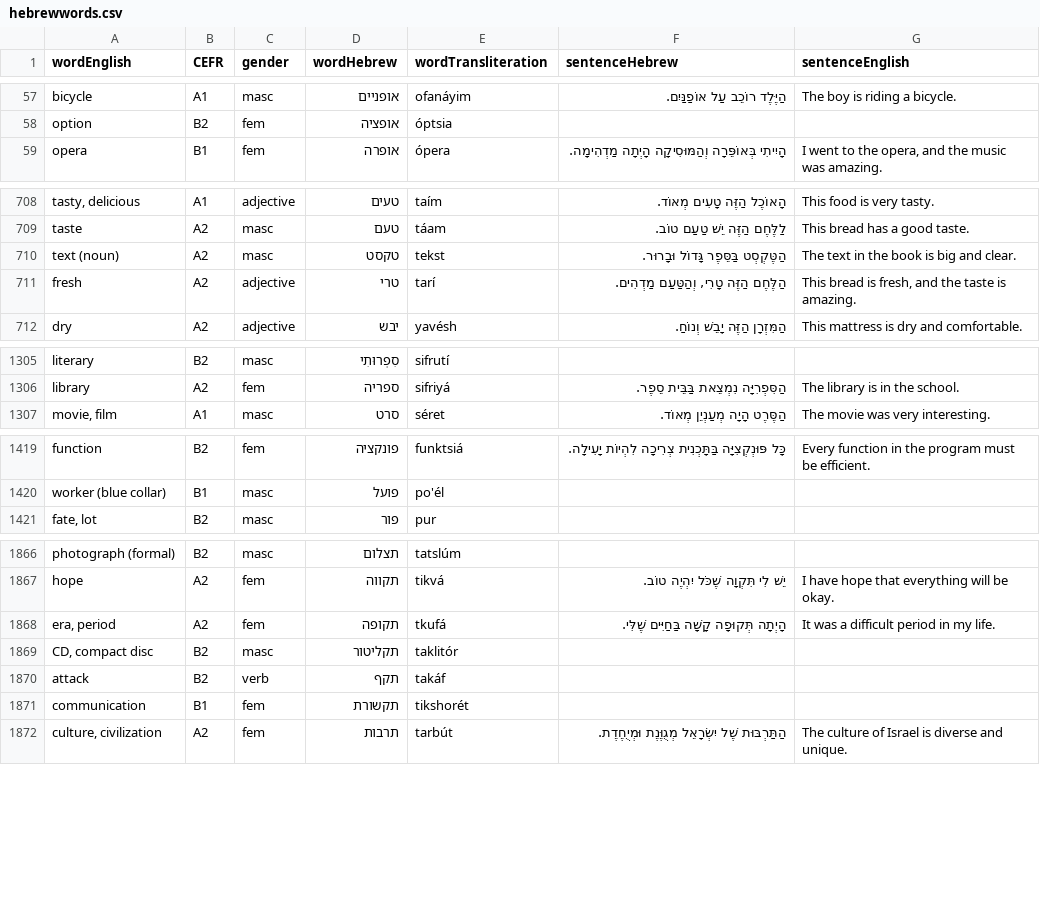
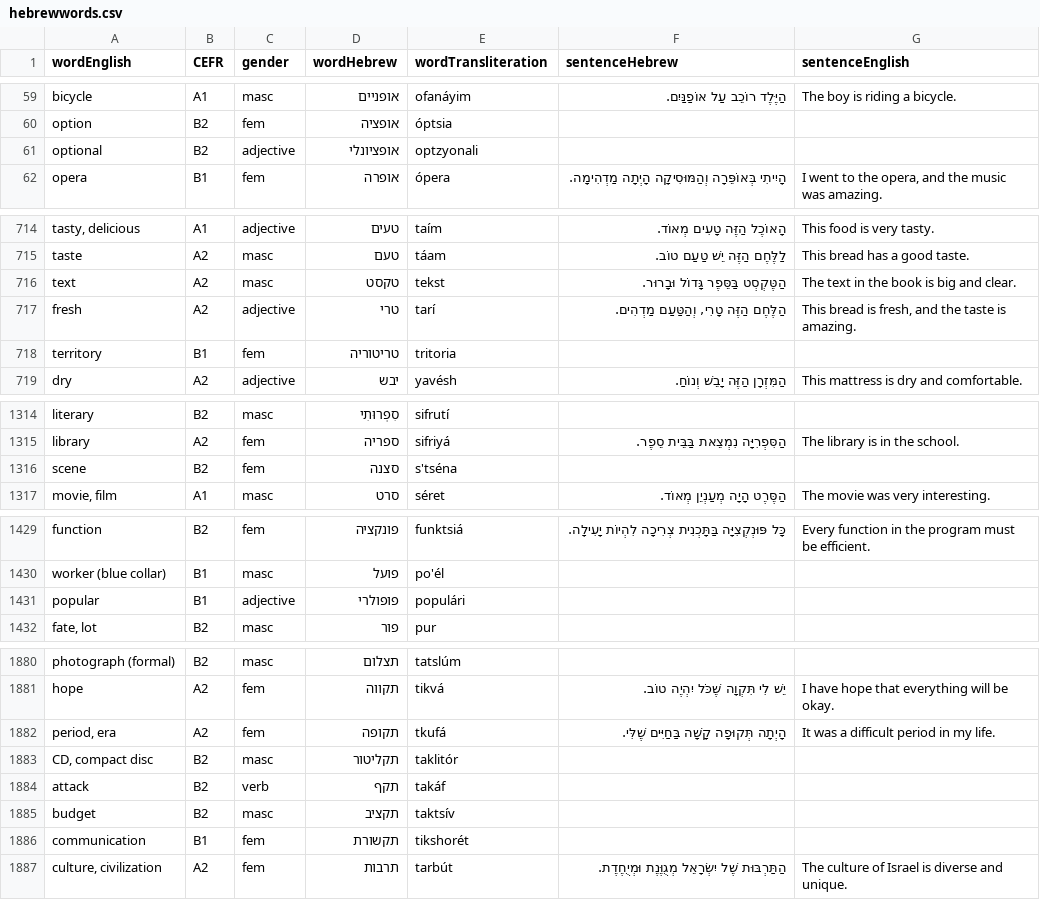
Before and after one commit to osloandrew/hebrew, a CSV file: hebrewwords.csv, drawn as a sheet; only a part is shown, gaps mark what is left out; addresses are those after the commit; the diff covers the shown part only; the diff names each change by its address in the sheet, - before the commit and + after, or states it on an @@ line.

```diff
--- a/hebrewwords.csv
+++ b/hebrewwords.csv
+row 61: optional | B2 | adjective | אופציונלי | optzyonali
-A716 (wordEnglish): text (noun)
+A716 (wordEnglish): text
+row 718: territory | B1 | fem | טריטוריה | tritoria
+row 1316: scene | B2 | fem | סצנה | s'tséna
+row 1431: popular | B1 | adjective | פופולרי | populári
-A1882 (wordEnglish): era, period
+A1882 (wordEnglish): period, era
+row 1885: budget | B2 | masc | תקציב | taktsív
```
Also changed, not shown: 10 added rows and 67 edited cells elsewhere in this file.
